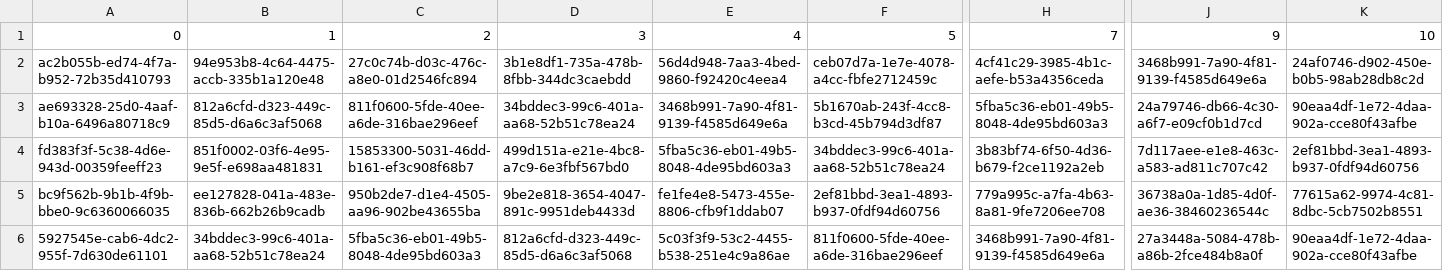
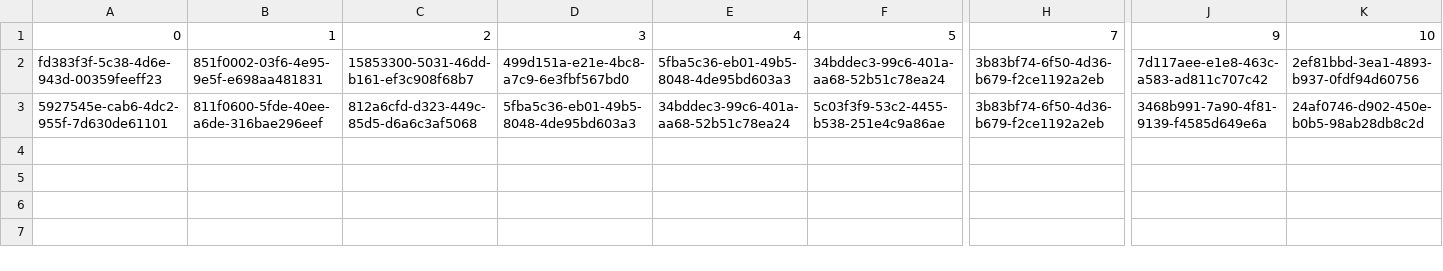
Before and after one commit to longtraan06/Rerank, a CSV file: important_code/false_room.csv, drawn as a sheet; only a part is shown, gaps mark what is left out; removed rows and columns are numbered as before the commit, all else as after; rows hold the shown columns only; the diff covers the shown part only; the diff names each change by its address in the sheet, - before the commit and + after, or states it on an @@ line.

```diff
--- a/important_code/false_room.csv
+++ b/important_code/false_room.csv
-row 2: ac2b055b-ed74-4f7a-b952-72b35d410793 | 94e953b8-4c64-4475-accb-335b1a120e48 | 27c0c74b-d03c-476c-a8e0-01d2546fc894 | 3b1e8df1-735a-478b-8fbb-344dc3caebdd | 56d4d948-7aa3-4bed-9860-f92420c4eea4 | ceb07d7a-1e7e-4078-a4cc-fbfe2712459c | 4cf41c29-3985-4b1c-aefe-b53a4356ceda | 3468b991-7a90-4f81-9139-f4585d649e6a | 24af0746-d902-450e-b0b5-98ab28db8c2d
-row 3: ae693328-25d0-4aaf-b10a-6496a80718c9 | 812a6cfd-d323-449c-85d5-d6a6c3af5068 | 811f0600-5fde-40ee-a6de-316bae296eef | 34bddec3-99c6-401a-aa68-52b51c78ea24 | 3468b991-7a90-4f81-9139-f4585d649e6a | 5b1670ab-243f-4cc8-b3cd-45b794d3df87 | 5fba5c36-eb01-49b5-8048-4de95bd603a3 | 24a79746-db66-4c30-a6f7-e09cf0b1d7cd | 90eaa4df-1e72-4daa-902a-cce80f43afbe
-row 5: bc9f562b-9b1b-4f9b-bbe0-9c6360066035 | ee127828-041a-483e-836b-662b26b9cadb | 950b2de7-d1e4-4505-aa96-902be43655ba | 9be2e818-3654-4047-891c-9951deb4433d | fe1fe4e8-5473-455e-8806-cfb9f1ddab07 | 2ef81bbd-3ea1-4893-b937-0fdf94d60756 | 779a995c-a7fa-4b63-8a81-9fe7206ee708 | 36738a0a-1d85-4d0f-ae36-38460236544c | 77615a62-9974-4c81-8dbc-5cb7502b8551
-B3: 34bddec3-99c6-401a-aa68-52b51c78ea24
+B3: 811f0600-5fde-40ee-a6de-316bae296eef
-C3: 5fba5c36-eb01-49b5-8048-4de95bd603a3
+C3: 812a6cfd-d323-449c-85d5-d6a6c3af5068
-D3: 812a6cfd-d323-449c-85d5-d6a6c3af5068
+D3: 5fba5c36-eb01-49b5-8048-4de95bd603a3
-E3: 5c03f3f9-53c2-4455-b538-251e4c9a86ae
+E3: 34bddec3-99c6-401a-aa68-52b51c78ea24
-F3: 811f0600-5fde-40ee-a6de-316bae296eef
+F3: 5c03f3f9-53c2-4455-b538-251e4c9a86ae
-H3: 3468b991-7a90-4f81-9139-f4585d649e6a
+H3: 3b83bf74-6f50-4d36-b679-f2ce1192a2eb
-J3: 27a3448a-5084-478b-a86b-2fce484b8a0f
+J3: 3468b991-7a90-4f81-9139-f4585d649e6a
-K3: 90eaa4df-1e72-4daa-902a-cce80f43afbe
+K3: 24af0746-d902-450e-b0b5-98ab28db8c2d
```
Also changed, not shown: 1 edited cell elsewhere in this file, 5 other files.
